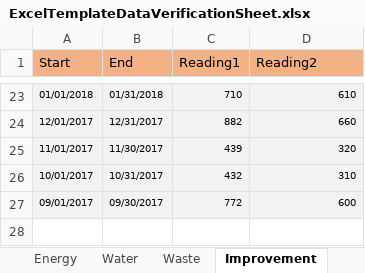
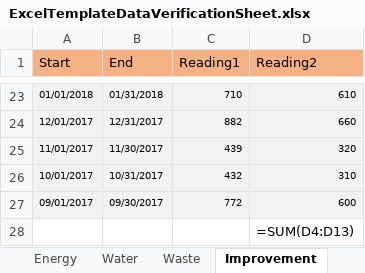
Before and after one commit to saurav1501/AutomationArc, an Excel workbook: AutomationArc/ARCDataTemplete/ExcelTemplateDataVerificationSheet.xlsx, sheet Improvement, drawn as a sheet; only a part is shown, gaps mark what is left out; values as stored, in another font and other column widths than the file's, no borders; charts and pictures not drawn; the diff names each change by its address in the sheet, - before the commit and + after, or states it on an @@ line.

```diff
--- a/AutomationArc/ARCDataTemplete/ExcelTemplateDataVerificationSheet.xlsx (sheet Improvement)
+++ b/AutomationArc/ARCDataTemplete/ExcelTemplateDataVerificationSheet.xlsx (sheet Improvement)
+row 28:  |  |  | =SUM(D4:D13)
```
Also changed, not shown: AutomationArc/ARCDataTemplete/QasArcTest.xlsx, 31 other files.
